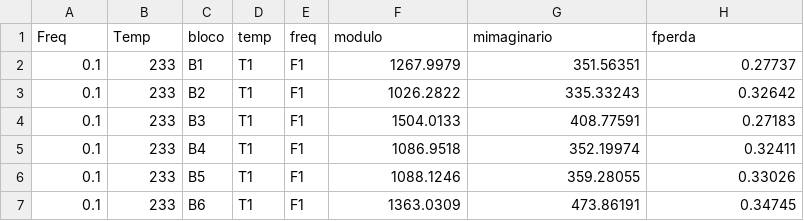
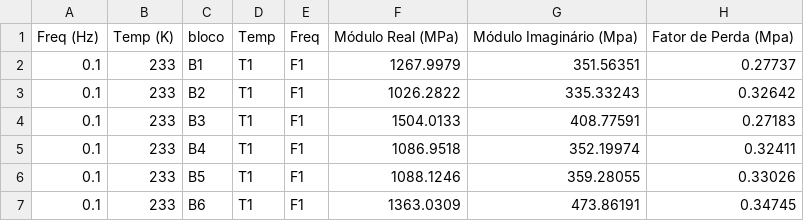
Before and after one commit to ferbalbino/ExperimentalDataC1002, a CSV file: dados_experimento.csv, drawn as a sheet; only a part is shown; removed rows and columns are numbered as before the commit, all else as after; the diff names each change by its address in the sheet, - before the commit and + after, or states it on an @@ line.

Commit message:
Add files via upload

```diff
--- a/dados_experimento.csv
+++ b/dados_experimento.csv
-row 1: Freq | Temp | bloco | temp | freq | modulo | mimaginario | fperda
+row 1: Freq (Hz) | Temp (K) | bloco | Temp | Freq | Módulo Real (MPa) | Módulo Imaginário (Mpa) | Fator de Perda (Mpa)
```
